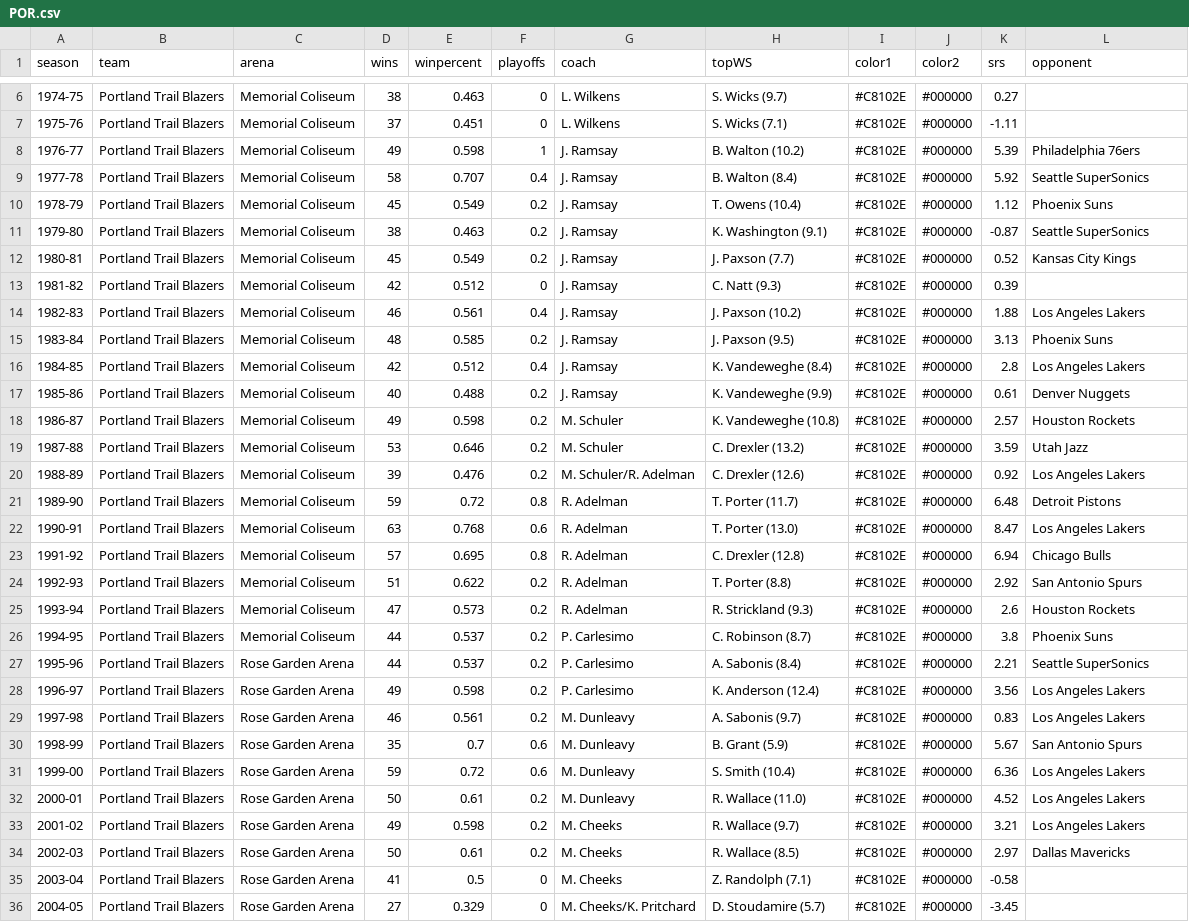
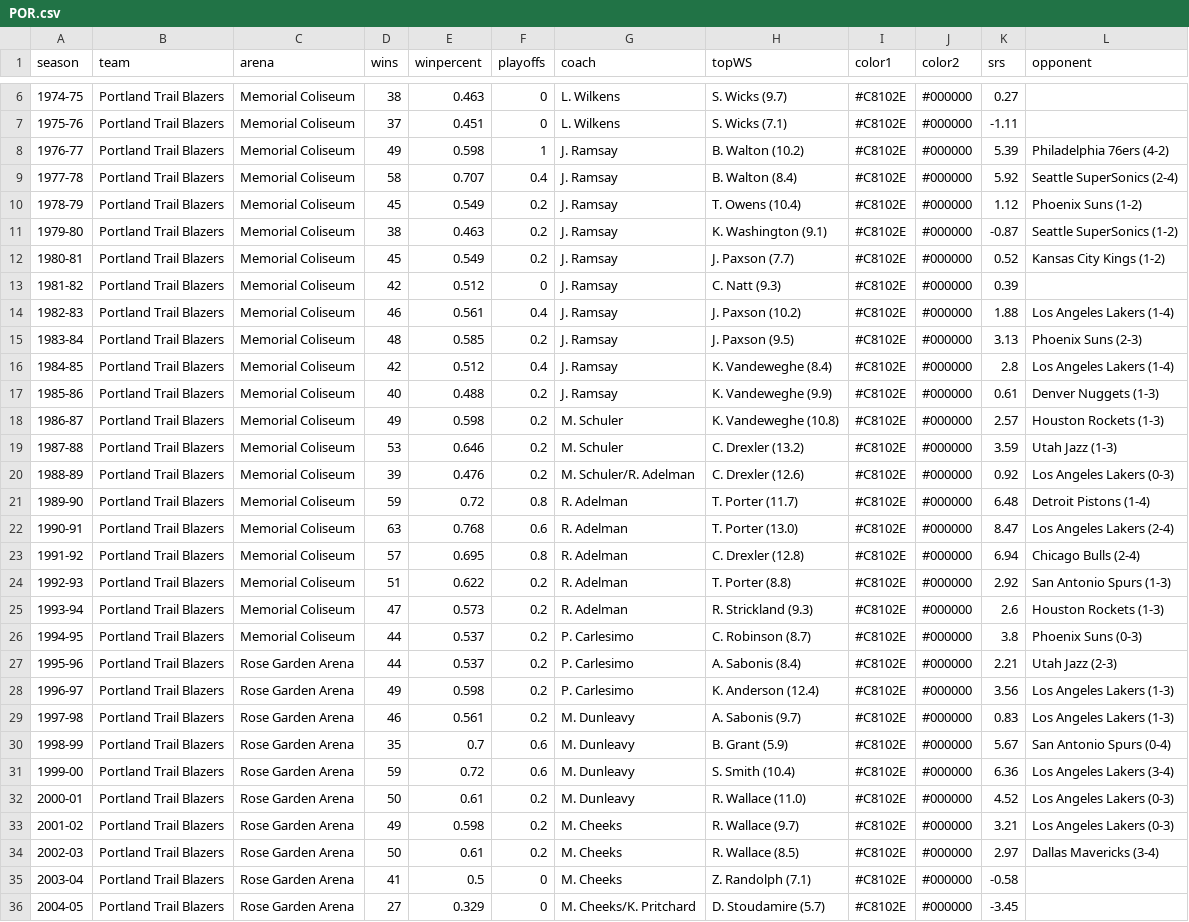
Before and after one commit to zacariias/nbahistory, a CSV file: teams/POR.csv, drawn as a sheet; only a part is shown, gaps mark what is left out; the diff covers the shown part only; the diff names each change by its address in the sheet, - before the commit and + after, or states it on an @@ line.

Commit message:
Update POR.csv

```diff
--- a/teams/POR.csv
+++ b/teams/POR.csv
-L8 (opponent): Philadelphia 76ers
+L8 (opponent): Philadelphia 76ers (4-2)
-L9 (opponent): Seattle SuperSonics
+L9 (opponent): Seattle SuperSonics (2-4)
-L10 (opponent): Phoenix Suns
+L10 (opponent): Phoenix Suns (1-2)
-L11 (opponent): Seattle SuperSonics
+L11 (opponent): Seattle SuperSonics (1-2)
-L12 (opponent): Kansas City Kings
+L12 (opponent): Kansas City Kings (1-2)
-L14 (opponent): Los Angeles Lakers
+L14 (opponent): Los Angeles Lakers (1-4)
-L15 (opponent): Phoenix Suns
+L15 (opponent): Phoenix Suns (2-3)
-L16 (opponent): Los Angeles Lakers
+L16 (opponent): Los Angeles Lakers (1-4)
-L17 (opponent): Denver Nuggets
+L17 (opponent): Denver Nuggets (1-3)
-L18 (opponent): Houston Rockets
+L18 (opponent): Houston Rockets (1-3)
-L19 (opponent): Utah Jazz
+L19 (opponent): Utah Jazz (1-3)
-L20 (opponent): Los Angeles Lakers
+L20 (opponent): Los Angeles Lakers (0-3)
-L21 (opponent): Detroit Pistons
+L21 (opponent): Detroit Pistons (1-4)
-L22 (opponent): Los Angeles Lakers
+L22 (opponent): Los Angeles Lakers (2-4)
-L23 (opponent): Chicago Bulls
+L23 (opponent): Chicago Bulls (2-4)
-L24 (opponent): San Antonio Spurs
+L24 (opponent): San Antonio Spurs (1-3)
-L25 (opponent): Houston Rockets
+L25 (opponent): Houston Rockets (1-3)
-L26 (opponent): Phoenix Suns
+L26 (opponent): Phoenix Suns (0-3)
-L27 (opponent): Seattle SuperSonics
+L27 (opponent): Utah Jazz (2-3)
-L28:L29 (opponent): Los Angeles Lakers
+L28:L29 (opponent): Los Angeles Lakers (1-3)
-L30 (opponent): San Antonio Spurs
+L30 (opponent): San Antonio Spurs (0-4)
-L31 (opponent): Los Angeles Lakers
+L31 (opponent): Los Angeles Lakers (3-4)
-L32:L33 (opponent): Los Angeles Lakers
+L32:L33 (opponent): Los Angeles Lakers (0-3)
-L34 (opponent): Dallas Mavericks
+L34 (opponent): Dallas Mavericks (3-4)
```
Also changed, not shown: 8 edited cells elsewhere in this file.
